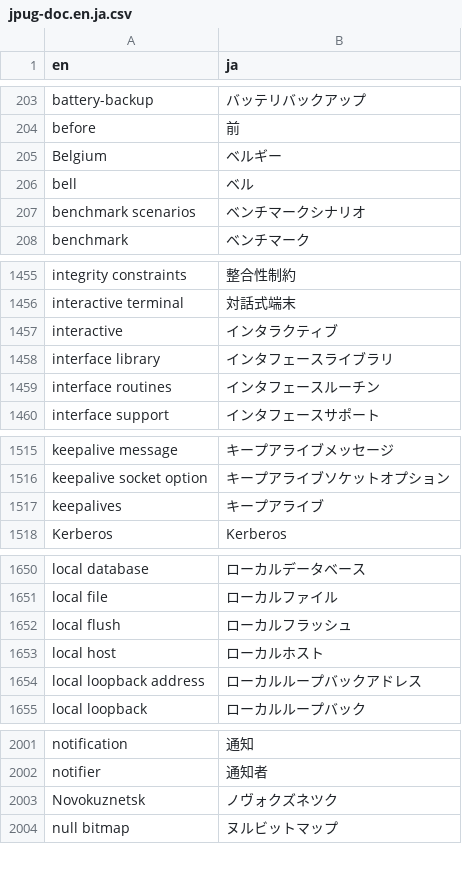
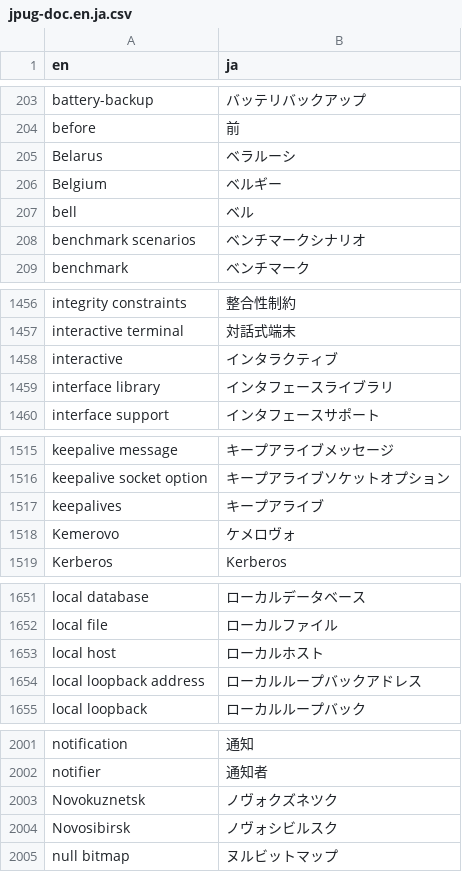
Before and after one commit to pgsql-jp/taiyaku, a CSV file: jpug-doc.en.ja.csv, drawn as a sheet; only a part is shown, gaps mark what is left out; the diff covers the shown part only.

```diff
--- a/jpug-doc.en.ja.csv
+++ b/jpug-doc.en.ja.csv
@@ -204,2 +204,3 @@ battery-backup,バッテリバックアップ
 before,前
+Belarus,ベラルーシ
 Belgium,ベルギー
@@ -1458,3 +1459,2 @@ interactive,インタラクティブ
 interface library,インタフェースライブラリ
-interface routines,インタフェースルーチン
 interface support,インタフェースサポート
@@ -1517,2 +1517,3 @@ keepalive socket option,キープアライブソケットオプション
 keepalives,キープアライブ
+Kemerovo,ケメロヴォ
 Kerberos,Kerberos
@@ -1651,3 +1652,2 @@ local database,ローカルデータベース
 local file,ローカルファイル
-local flush,ローカルフラッシュ
 local host,ローカルホスト
@@ -2003,2 +2003,3 @@ notifier,通知者
 Novokuznetsk,ノヴォクズネツク
+Novosibirsk,ノヴォシビルスク
 null bitmap,ヌルビットマップ
```
Also changed, not shown: 1 removed row and 1 edited cell elsewhere in this file.
